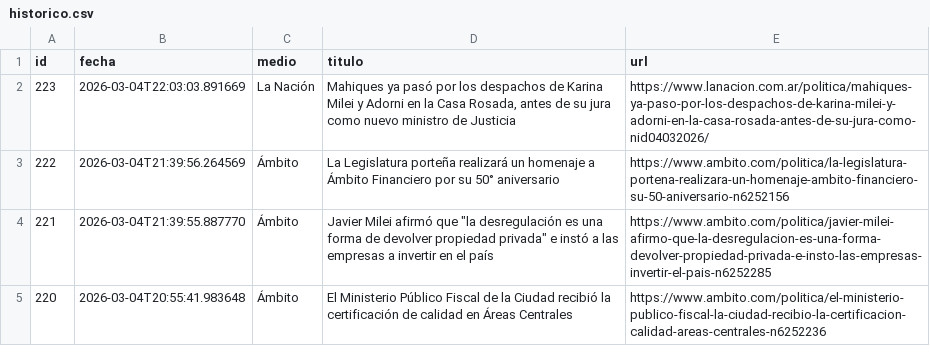
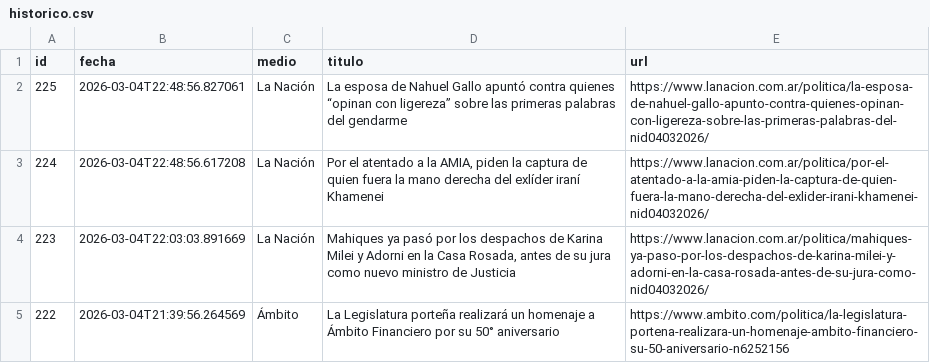
Before and after one commit to ElvisChatzky/BusProyect, a CSV file: data/historico.csv, drawn as a sheet; only a part is shown; the shorter side is filled out with more unchanged rows; the diff names each change by its address in the sheet, - before the commit and + after, or states it on an @@ line.

```diff
--- a/data/historico.csv
+++ b/data/historico.csv
+row 2: 225 | 2026-03-04T22:48:56.827061 | La Nación | La esposa de Nahuel Gallo apuntó contra quienes “opinan con ligereza” sobre las primeras palabras del gendarme | https://www.lanacion.com.ar/politica/la-esposa-de-nahuel-gallo-apunto-contra-quienes-opinan-con-ligereza-sobre-las-primeras-palabras-del-nid04032026/
+row 3: 224 | 2026-03-04T22:48:56.617208 | La Nación | Por el atentado a la AMIA, piden la captura de quien fuera la mano derecha del exlíder iraní Khamenei | https://www.lanacion.com.ar/politica/por-el-atentado-a-la-amia-piden-la-captura-de-quien-fuera-la-mano-derecha-del-exlider-irani-khamenei-nid04032026/
```
Also changed, not shown: data/hoy.csv, 1 other file.
